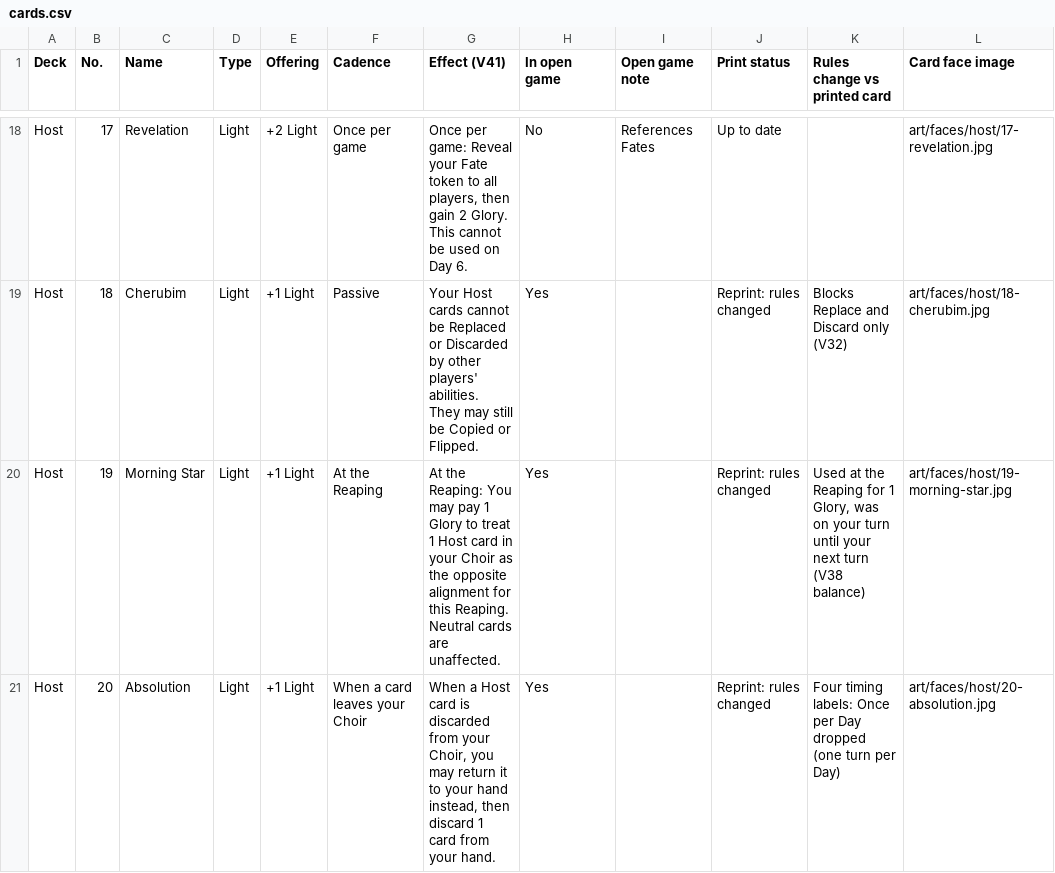
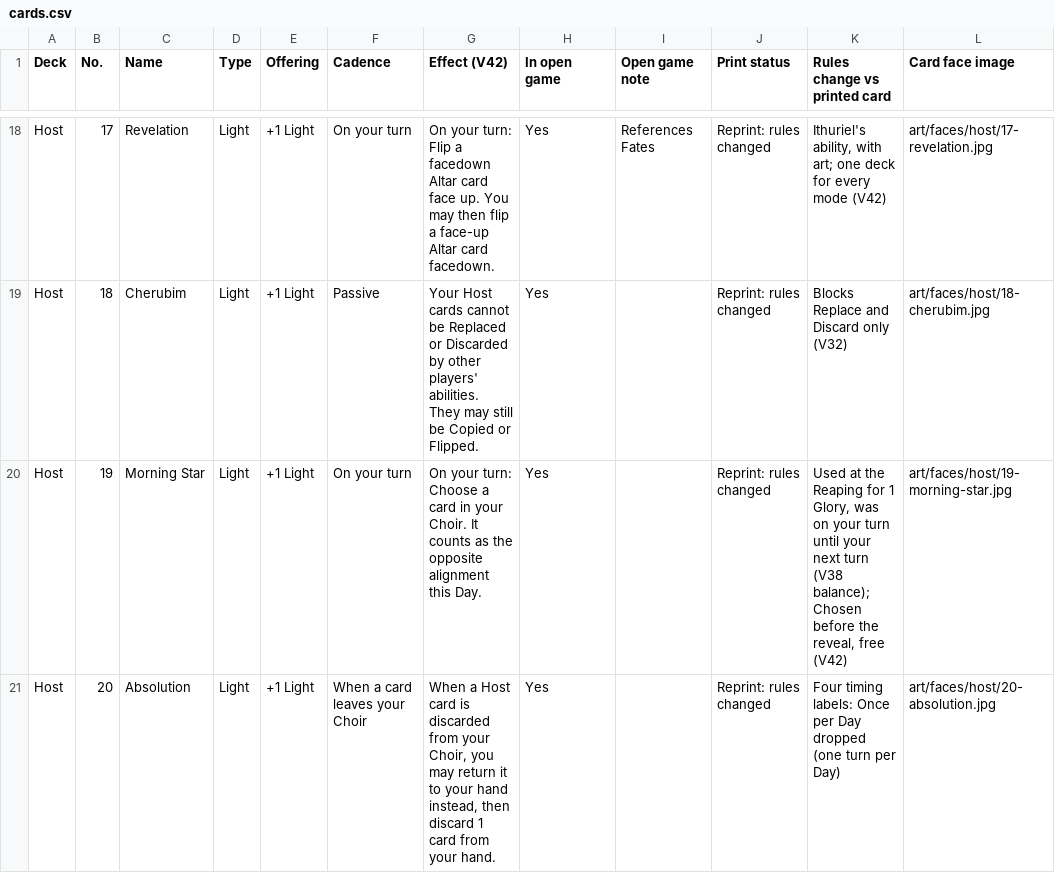
Before and after one commit to rdtrevino/the-divide, a CSV file: cards/cards.csv, drawn as a sheet; only a part is shown, gaps mark what is left out; the diff covers the shown part only; the diff names each change by its address in the sheet, - before the commit and + after, or states it on an @@ line.

```diff
--- a/cards/cards.csv
+++ b/cards/cards.csv
-G1: Effect (V41)
+G1: Effect (V42)
-E18 (Offering): +2 Light
+E18 (Offering): +1 Light
-F18 (Cadence): Once per game
+F18 (Cadence): On your turn
-G18 (Effect (V42)): Once per game: Reveal your Fate token to all players, then gain 2 Glory. This cannot be used on Day 6.
+G18 (Effect (V42)): On your turn: Flip a facedown Altar card face up. You may then flip a face-up Altar card facedown.
-H18 (In open game): No
+H18 (In open game): Yes
-J18 (Print status): Up to date
+J18 (Print status): Reprint: rules changed
-K18 (Rules change vs printed card): (empty)
+K18 (Rules change vs printed card): Ithuriel's ability, with art; one deck for every mode (V42)
-F20 (Cadence): At the Reaping
+F20 (Cadence): On your turn
-G20 (Effect (V42)): At the Reaping: You may pay 1 Glory to treat 1 Host card in your Choir as the opposite alignment for this Reaping. Neutral cards are unaffected.
+G20 (Effect (V42)): On your turn: Choose a card in your Choir. It counts as the opposite alignment this Day.
-K20 (Rules change vs printed card): …turn (V38 balance)
+K20 (Rules change vs printed card): …turn (V38 balance); Chosen before the reveal, free (V42)
```
Also changed, not shown: 178 edited cells elsewhere in this file, 6 other files.
